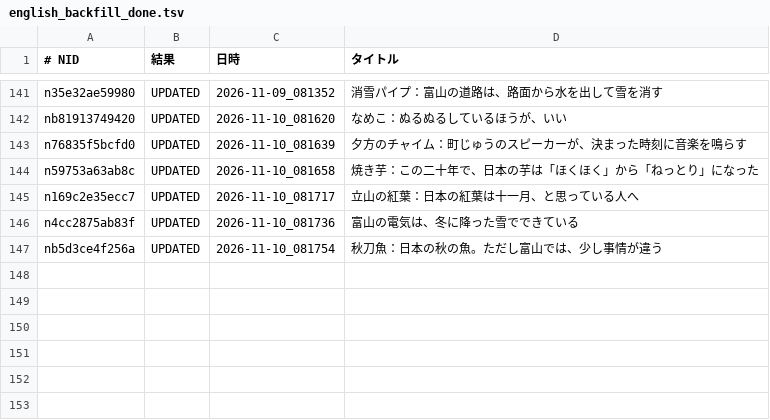
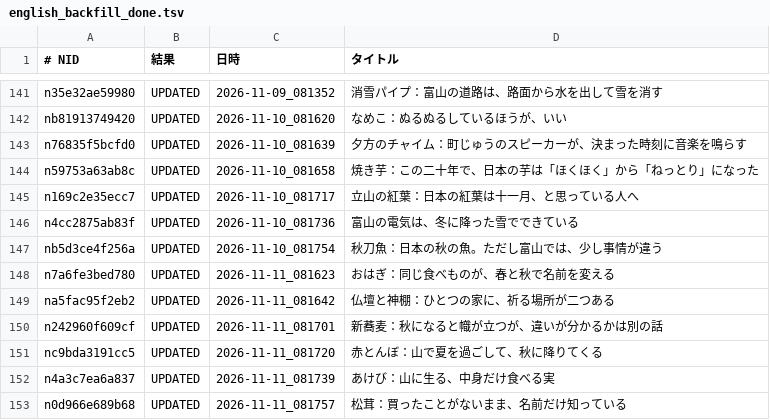
Before and after one commit to tyutyutakokaina81-netizen/agent-team, a TSV file: ops/english_backfill_done.tsv, drawn as a sheet; only a part is shown, gaps mark what is left out; the diff names each change by its address in the sheet, - before the commit and + after, or states it on an @@ line.

```diff
--- a/ops/english_backfill_done.tsv
+++ b/ops/english_backfill_done.tsv
+row 148: n7a6fe3bed780 | UPDATED | 2026-11-11_081623 | おはぎ：同じ食べものが、春と秋で名前を変える
+row 149: na5fac95f2eb2 | UPDATED | 2026-11-11_081642 | 仏壇と神棚：ひとつの家に、祈る場所が二つある
+row 150: n242960f609cf | UPDATED | 2026-11-11_081701 | 新蕎麦：秋になると幟が立つが、違いが分かるかは別の話
+row 151: nc9bda3191cc5 | UPDATED | 2026-11-11_081720 | 赤とんぼ：山で夏を過ごして、秋に降りてくる
+row 152: n4a3c7ea6a837 | UPDATED | 2026-11-11_081739 | あけび：山に生る、中身だけ食べる実
+row 153: n0d966e689b68 | UPDATED | 2026-11-11_081757 | 松茸：買ったことがないまま、名前だけ知っている
```
Also changed, not shown: ops/english_backfill_todo.tsv, ops/english_live_recheck.tsv, 17 other files.
